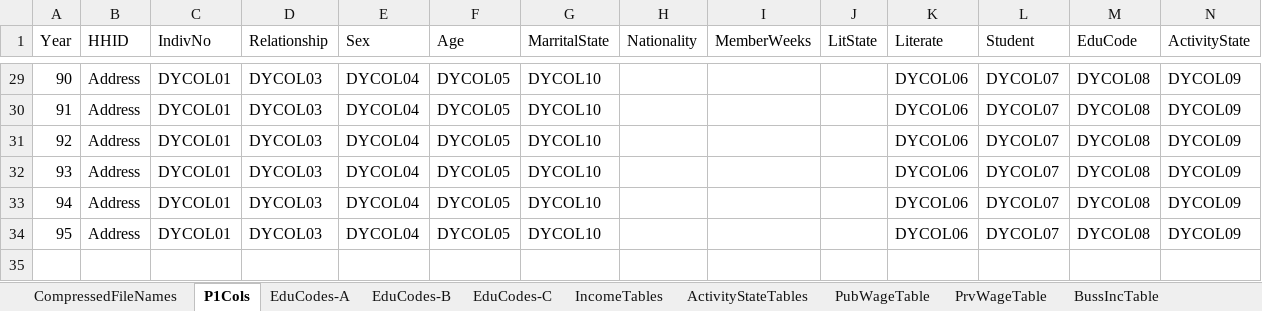
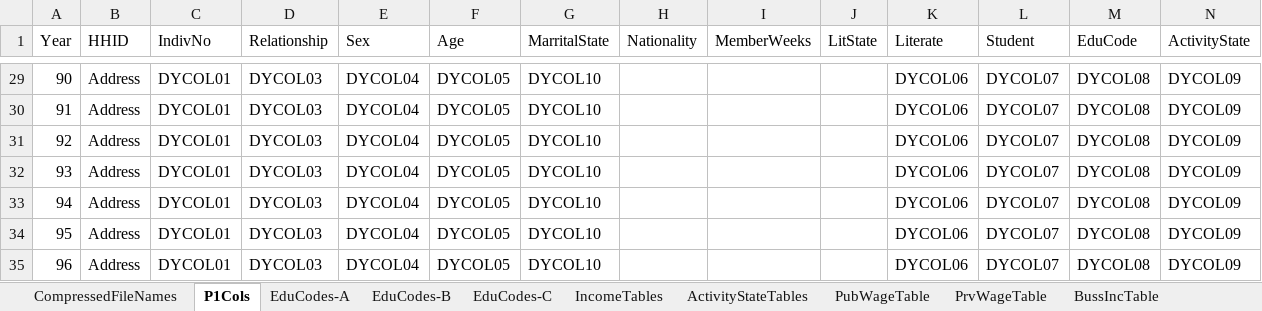
Before and after one commit to IPRCIRI/IRHEIS, an Excel workbook: Data/MetaData.xlsx, sheet P1Cols, drawn as a sheet; only a part is shown, gaps mark what is left out; values as stored, in another font and other column widths than the file's, no borders; rows hold the shown columns only; the diff names each change by its address in the sheet, - before the commit and + after, or states it on an @@ line.

```diff
--- a/Data/MetaData.xlsx (sheet P1Cols)
+++ b/Data/MetaData.xlsx (sheet P1Cols)
+row 35: 96 | Address | DYCOL01 | DYCOL03 | DYCOL04 | DYCOL05 | DYCOL10 |  |  |  | DYCOL06 | DYCOL07 | DYCOL08 | DYCOL09
```
Also changed, not shown: sheet Expenditure Tables, sheet HouseTables, sheet FoodTables, sheet DurableTables, sheet EnergyTables, sheet CigarTables, 13 more sheets, formulas that keep their value, 8 other files.
